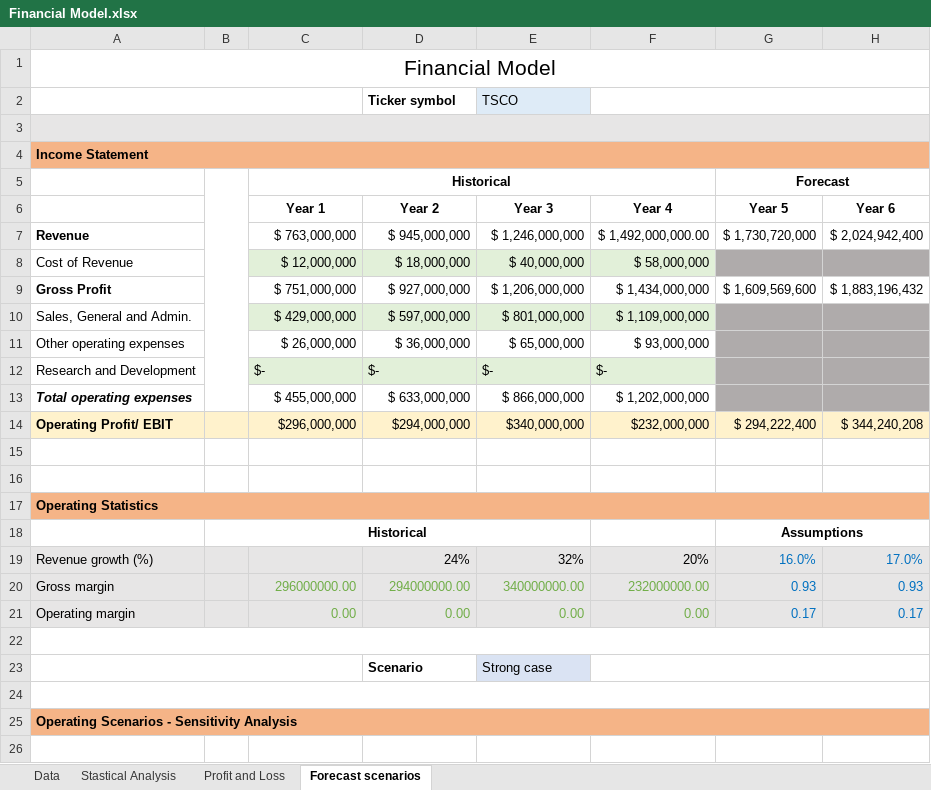
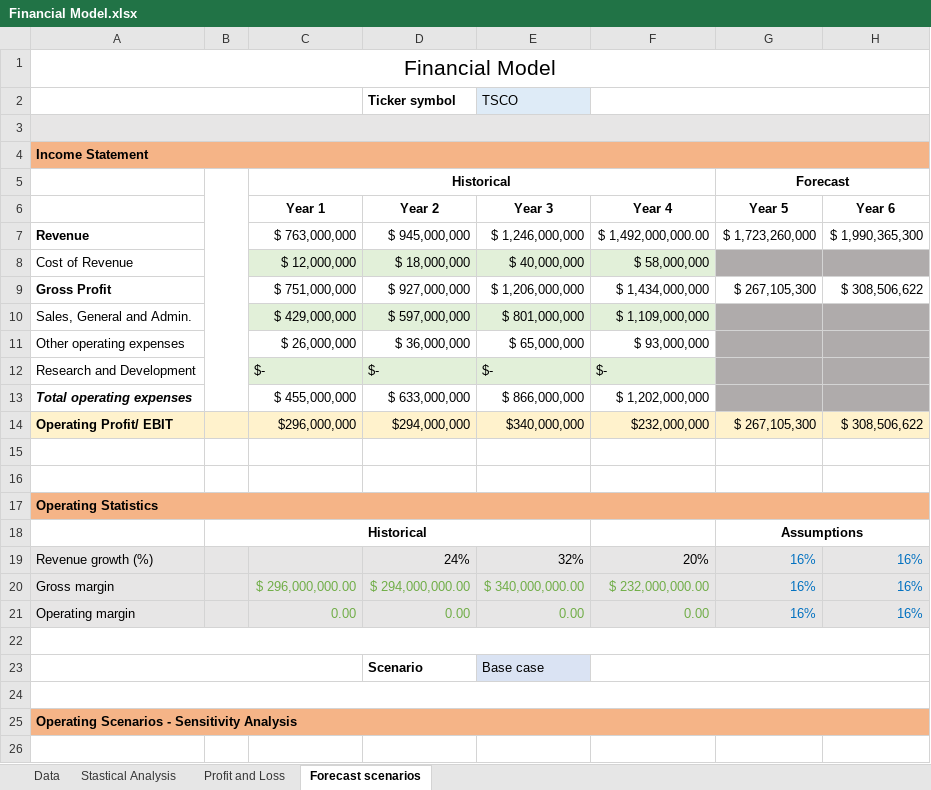
Before and after one commit to JayCarrLTD/NY-Stock-Exchange, an Excel workbook: Financial Model.xlsx, sheet Forecast scenarios, drawn as a sheet; only a part is shown; values as stored, in another font and other column widths than the file's, no borders; removed rows and columns are numbered as before the commit, all else as after; the diff names each change by its address in the sheet, - before the commit and + after, or states it on an @@ line.

```diff
--- a/Financial Model.xlsx (sheet Forecast scenarios)
+++ b/Financial Model.xlsx (sheet Forecast scenarios)
-G7 (Year 5): $ 1,730,720,000
+G7 (Year 5): $ 1,723,260,000
-H7 (Year 6): $ 2,024,942,400
+H7 (Year 6): $ 1,990,365,300
-G9 (Year 5): $ 1,609,569,600
+G9 (Year 5): $ 267,105,300
-H9 (Year 6): $ 1,883,196,432
+H9 (Year 6): $ 308,506,622
-G14 (Year 5): $ 294,222,400
+G14 (Year 5): $ 267,105,300
-H14 (Year 6): $ 344,240,208
+H14 (Year 6): $ 308,506,622
-G19 (Year 5): 16.0%
+G19 (Year 5): 16%
-H19 (Year 6): 17.0%
+H19 (Year 6): 16%
-row 20: Gross margin |  | 296000000.00 | 294000000.00 | 340000000.00 | 232000000.00 | 0.93 | 0.93
+row 20: Gross margin |  | $ 296,000,000.00 | $ 294,000,000.00 | $ 340,000,000.00 | $ 232,000,000.00 | 16% | 16%
-G21 (Year 5): 0.17
+G21 (Year 5): 16%
-H21 (Year 6): 0.17
+H21 (Year 6): 16%
-E23 (Year 3): Strong case
+E23 (Year 3): Base case
```
Also changed, not shown: sheet Profit and Loss.
